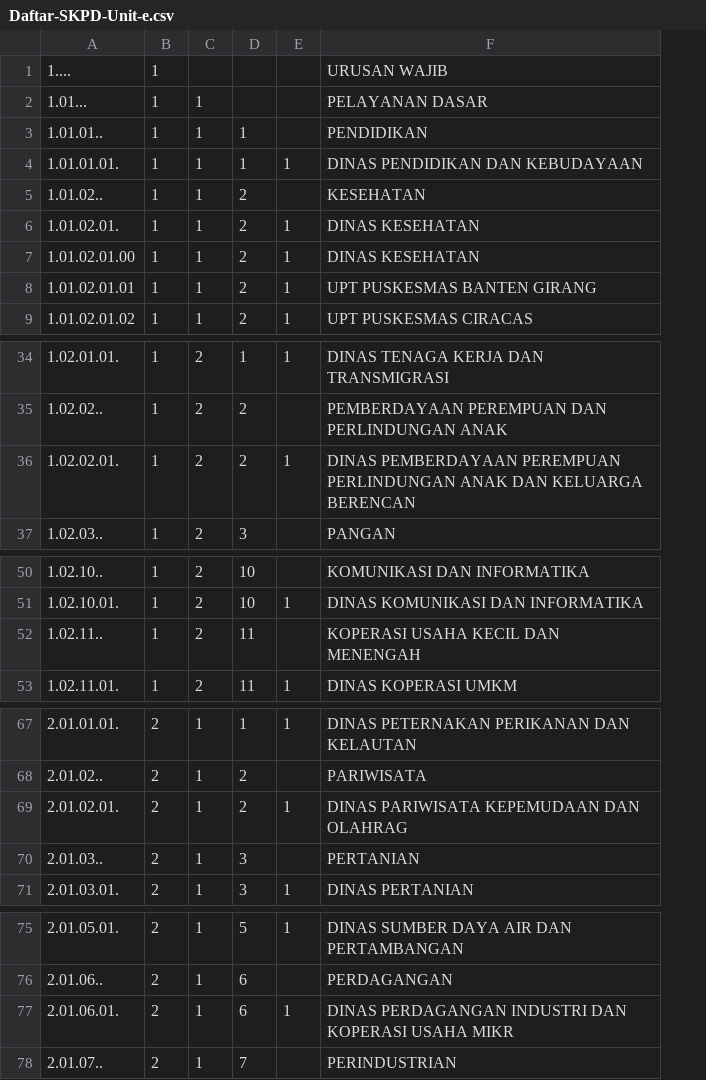
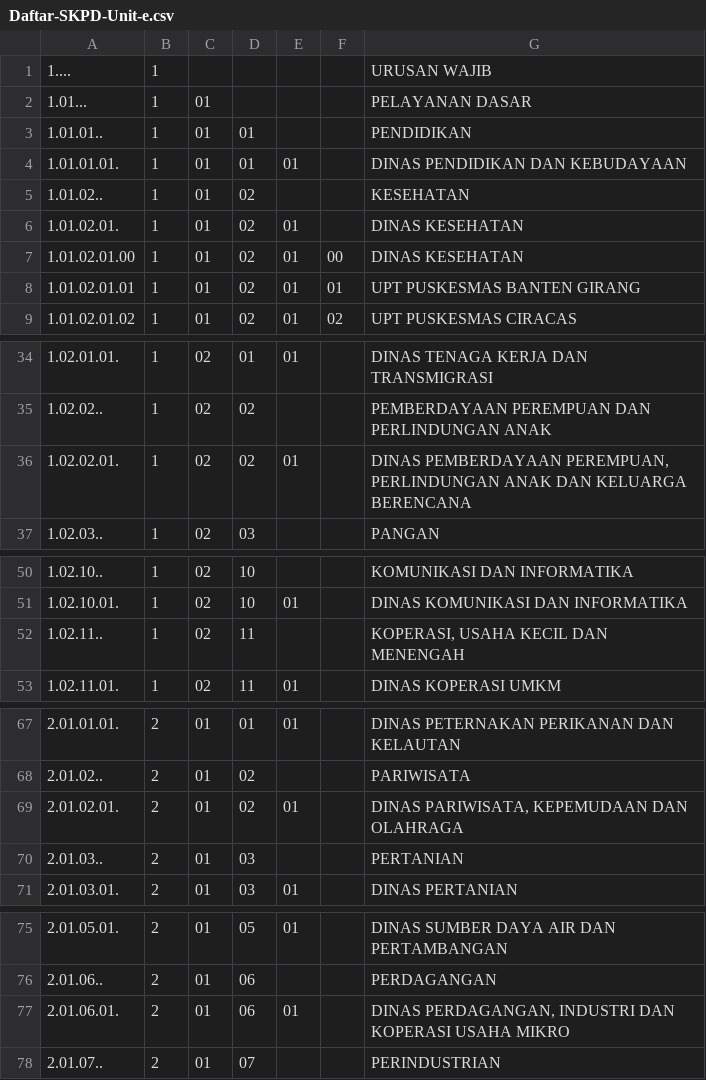
Before and after one commit to fr4g3d/SimLap, a CSV file: DB/Daftar-SKPD-Unit-e.csv, drawn as a sheet; only a part is shown, gaps mark what is left out; removed rows and columns are numbered as before the commit, all else as after; the diff names each change by its address in the sheet, - before the commit and + after, or states it on an @@ line.

```diff
--- a/DB/Daftar-SKPD-Unit-e.csv
+++ b/DB/Daftar-SKPD-Unit-e.csv
-column C, rows 2-9: all 1; rows 34-37: all 2; rows 50-53: all 2; rows 67-71: all 1; rows 75-78: all 1
-column D, rows 3-9: 1 | 1 | 2 | 2 | 2 | 2 | 2; rows 34-37: 1 | 2 | 2 | 3; rows 50-53: 10 | 10 | 11 | 11; rows 67-71: 1 | 2 | 2 | 3 | 3; rows 75-78: 5 | 6 | 6 | 7
-column E, rows 4-9: 1 |  | 1 | 1 | 1 | 1; rows 34-36: 1 |  | 1; rows 51-53: 1 |  | 1; rows 67-71: 1 |  | 1 |  | 1; rows 75-77: 1 |  | 1
+column C, rows 2-9: all 01; rows 34-37: all 02; rows 50-53: all 02; rows 67-71: all 01; rows 75-78: all 01
+column D, rows 3-9: 01 | 01 | 02 | 02 | 02 | 02 | 02; rows 34-37: 01 | 02 | 02 | 03; rows 50-53: 10 | 10 | 11 | 11; rows 67-71: 01 | 02 | 02 | 03 | 03; rows 75-78: 05 | 06 | 06 | 07
+column E, rows 4-9: 01 |  | 01 | 01 | 01 | 01; rows 34-36: 01 |  | 01; rows 51-53: 01 |  | 01; rows 67-71: 01 |  | 01 |  | 01; rows 75-77: 01 |  | 01
+column F, rows 7-9: 00 | 01 | 02
-G36: DINAS PEMBERDAYAAN PEREMPUAN PERLINDUNGAN ANAK DAN KELUARGA BERENCAN
+G36: DINAS PEMBERDAYAAN PEREMPUAN, PERLINDUNGAN ANAK DAN KELUARGA BERENCANA
-G52: KOPERASI USAHA KECIL DAN MENENGAH
+G52: KOPERASI, USAHA KECIL DAN MENENGAH
-G69: DINAS PARIWISATA KEPEMUDAAN DAN OLAHRAG
+G69: DINAS PARIWISATA, KEPEMUDAAN DAN OLAHRAGA
-G77: DINAS PERDAGANGAN INDUSTRI DAN KOPERASI USAHA MIKR
+G77: DINAS PERDAGANGAN, INDUSTRI DAN KOPERASI USAHA MIKRO
```
Also changed, not shown: 12 other files.
